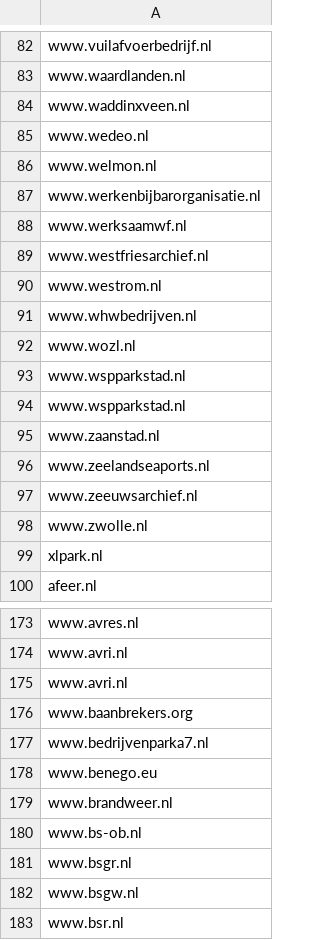
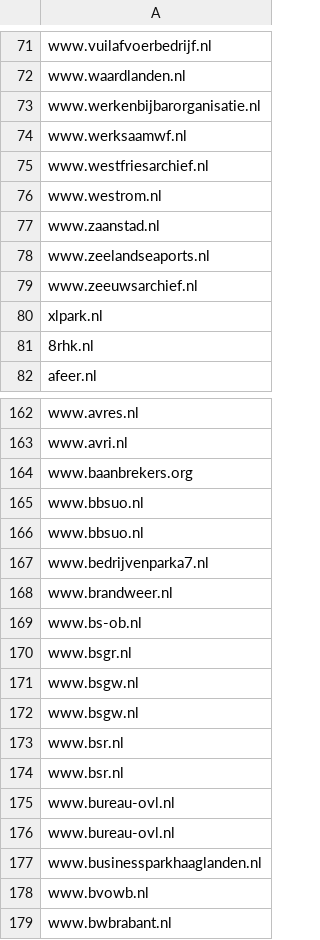
Before and after one commit to openstate/datasets, a CSV file: government_domain_names/Gemeenschappelijke-Regelingen.csv, drawn as a sheet; only a part is shown, gaps mark what is left out; the shorter side is filled out with more unchanged rows; the diff covers the shown part only.

```diff
--- a/government_domain_names/Gemeenschappelijke-Regelingen.csv
+++ b/government_domain_names/Gemeenschappelijke-Regelingen.csv
@@ -83,5 +72,2 @@ www.vuilafvoerbedrijf.nl
 www.waardlanden.nl
-www.waddinxveen.nl
-www.wedeo.nl
-www.welmon.nl
 www.werkenbijbarorganisatie.nl
@@ -90,6 +76,2 @@ www.westfriesarchief.nl
 www.westrom.nl
-www.whwbedrijven.nl
-www.wozl.nl
-www.wspparkstad.nl
-www.wspparkstad.nl
 www.zaanstad.nl
@@ -97,4 +79,4 @@ www.zeelandseaports.nl
 www.zeeuwsarchief.nl
-www.zwolle.nl
 xlpark.nl
+8rhk.nl
 afeer.nl
@@ -174,6 +163,6 @@ www.avres.nl
 www.avri.nl
-www.avri.nl
 www.baanbrekers.org
+www.bbsuo.nl
+www.bbsuo.nl
 www.bedrijvenparka7.nl
-www.benego.eu
 www.brandweer.nl
@@ -181,2 +170,3 @@ www.bs-ob.nl
 www.bsgr.nl
+www.bsgw.nl
 www.bsgw.nl
```
Also changed, not shown: 11 added rows, 13 removed rows and 2 moved rows elsewhere in this file, government_domain_names/Gemeenten.csv, government_domain_names/Rijksoverheid.csv, 3 other files.
